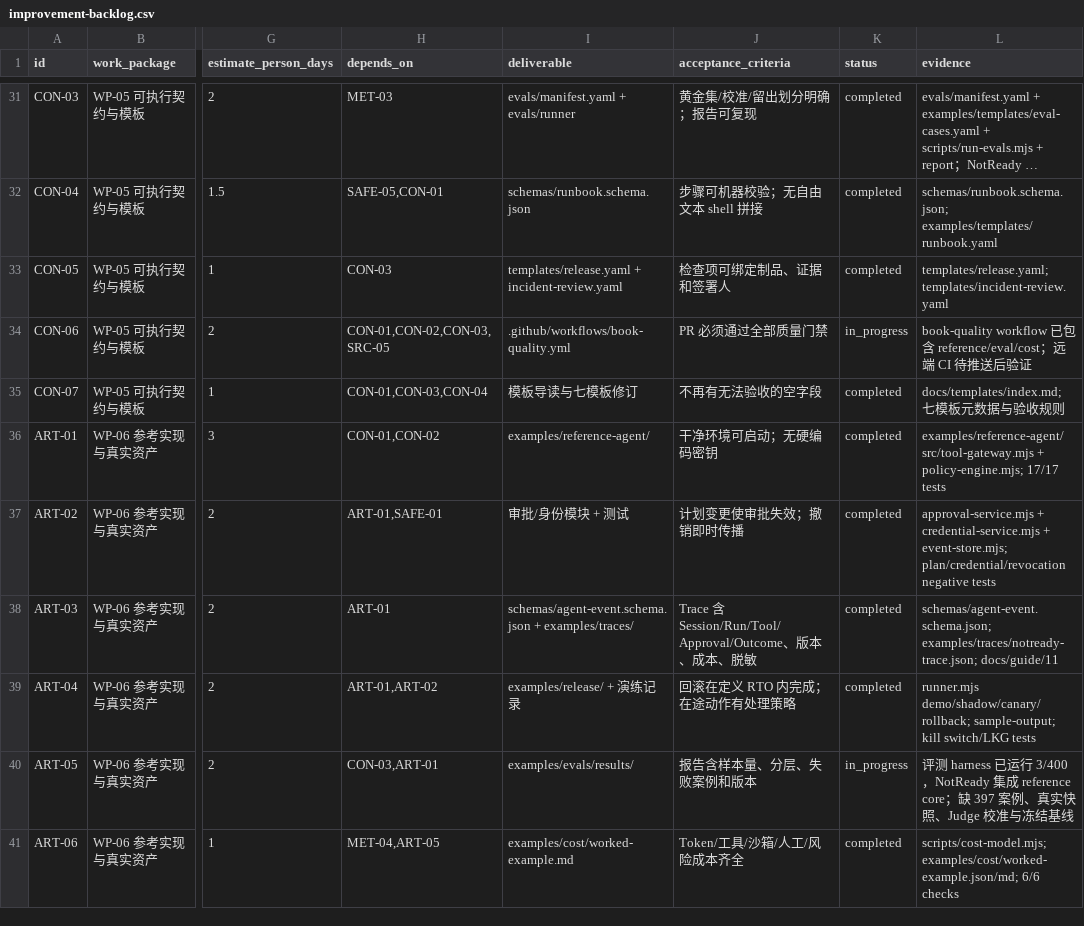
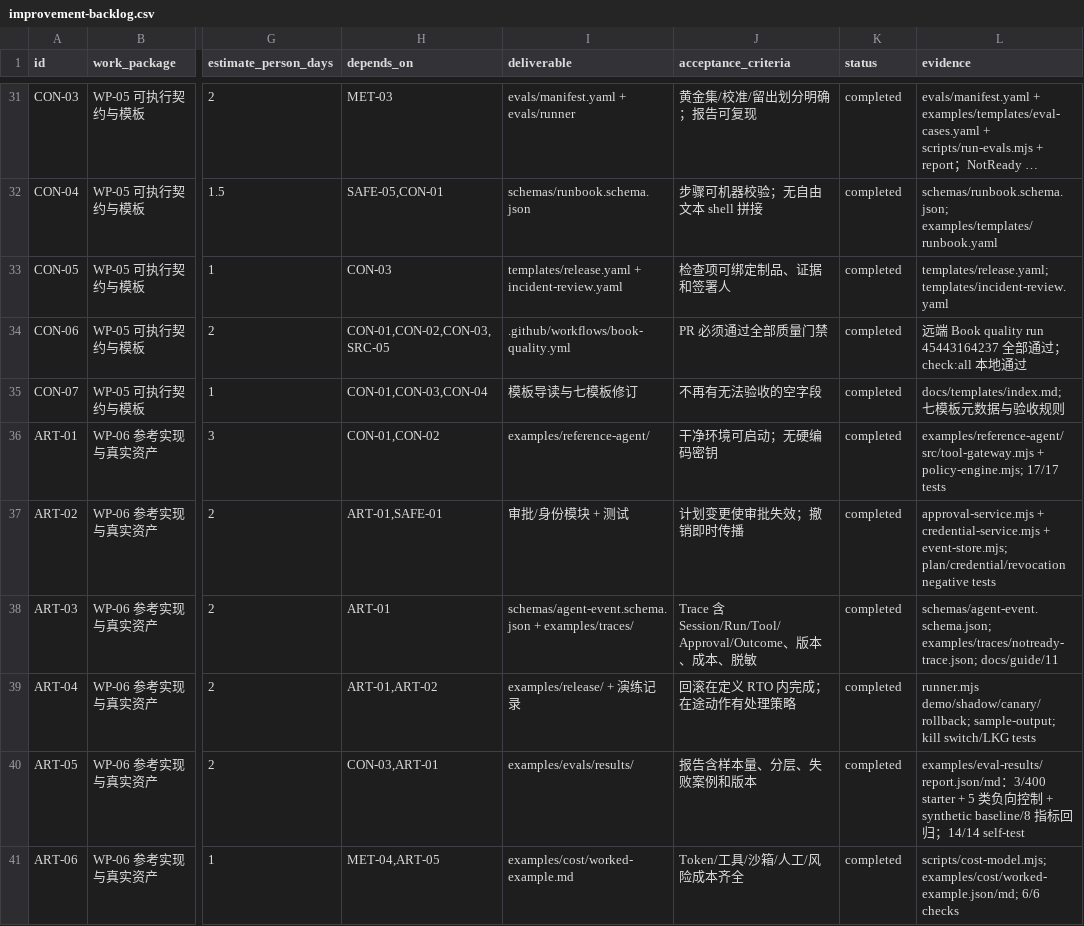
Before and after one commit to ai-guru-global/the-ops-agent-book, a CSV file: reports/improvement-backlog.csv, drawn as a sheet; only a part is shown, gaps mark what is left out; long unchanged cells end in …; the diff names each change by its address in the sheet, - before the commit and + after, or states it on an @@ line.

Commit message:
feat: add eval baseline and negative-control regression report

```diff
--- a/reports/improvement-backlog.csv
+++ b/reports/improvement-backlog.csv
-K34 (status): in_progress
+K34 (status): completed
-L34 (evidence): book-quality workflow 已包含 reference/eval/cost；远端 CI 待推送后验证
+L34 (evidence): 远端 Book quality run 45443164237 全部通过；check:all 本地通过
-K40 (status): in_progress
+K40 (status): completed
-L40 (evidence): 评测 harness 已运行 3/400，NotReady 集成 reference core；缺 397 案例、真实快照、Judge 校准与冻结基线
+L40 (evidence): examples/eval-results/report.json/md：3/400 starter + 5 类负向控制 + synthetic baseline/8 指标回归；14/14 self-test
```
Also changed, not shown: 4 other files.
